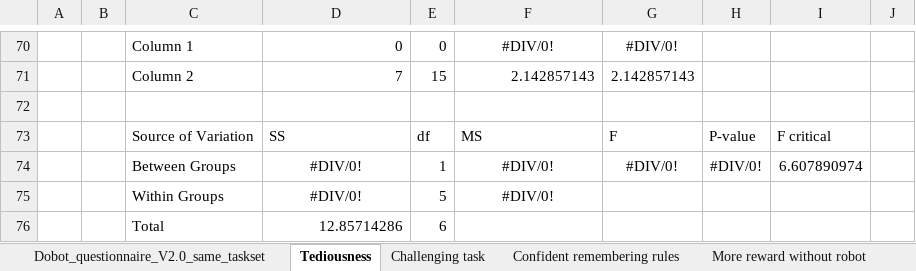
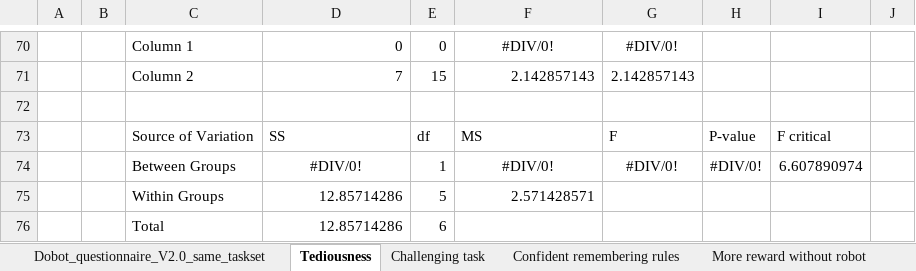
Before and after one commit to cangorur/human_robot_collaboration, an Excel workbook: code/results/Participants/Analysis/Jamovi_analysis/Dobot_questionnaire_V2.0_same_taskset_work_edition.xlsx, sheet Tediousness, drawn as a sheet; only a part is shown, gaps mark what is left out; values as stored, in another font and other column widths than the file's, no borders; the diff names each change by its address in the sheet, - before the commit and + after, or states it on an @@ line.

```diff
--- a/code/results/Participants/Analysis/Jamovi_analysis/Dobot_questionnaire_V2.0_same_taskset_work_edition.xlsx (sheet Tediousness)
+++ b/code/results/Participants/Analysis/Jamovi_analysis/Dobot_questionnaire_V2.0_same_taskset_work_edition.xlsx (sheet Tediousness)
-D75: #DIV/0!
+D75: 12.85714286
-D75 alignment: center
+D75 alignment: right
-F75: #DIV/0!
+F75: 2.571428571
-F75 alignment: center
+F75 alignment: right
```
Also changed, not shown: other sheet tabs, charts or pictures, code/results/Participants/Surveys/Filtered_work_version/Dobot_questionnaire_V2.0_same_taskset_work_edition.xlsx, 3 other files.
